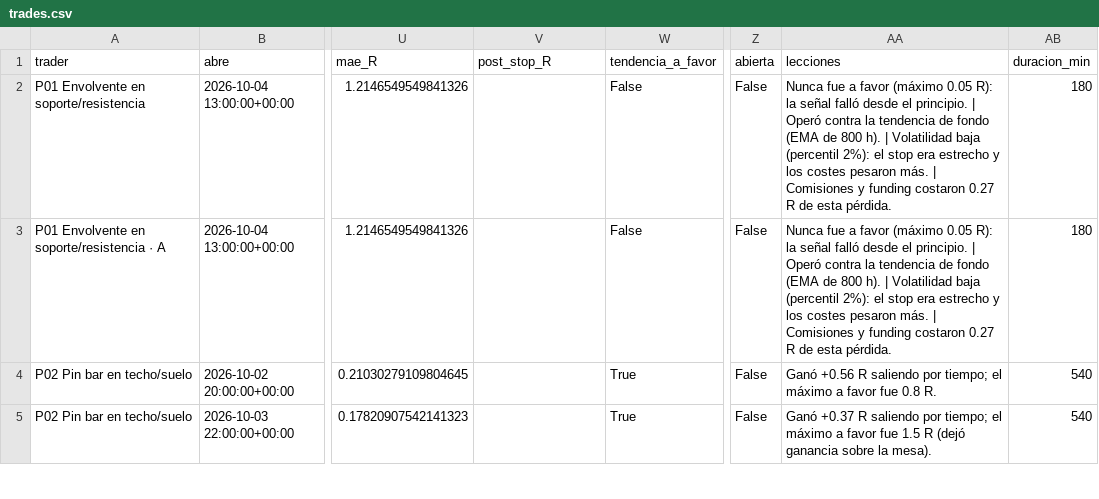
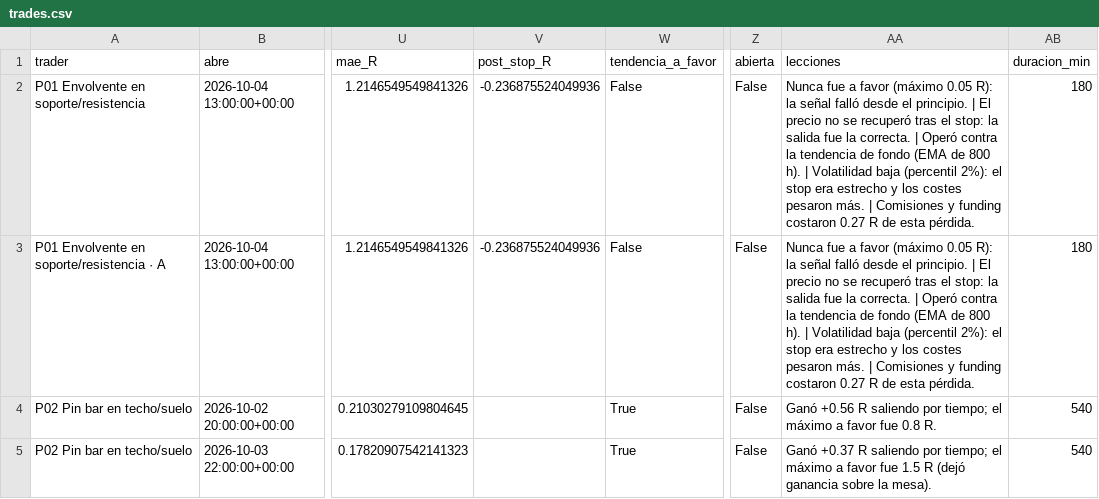
Before and after one commit to josecarrera2708-wq/viral-video-saas, a CSV file: millonary/paper_state/mesa1h/trades.csv, drawn as a sheet; only a part is shown, gaps mark what is left out; the diff covers the shown part only; the diff names each change by its address in the sheet, - before the commit and + after, or states it on an @@ line.

```diff
--- a/millonary/paper_state/mesa1h/trades.csv
+++ b/millonary/paper_state/mesa1h/trades.csv
-V2:V3 (post_stop_R): (empty)
+V2:V3 (post_stop_R): -0.236875524049936
-AA2:AA3 (lecciones): …principio. | Operó contra…
+AA2:AA3 (lecciones): …principio. | El precio no se recuperó tras el stop: la salida fue la correcta. | Operó contra…
```
Also changed, not shown: 2 added rows and 18 edited cells elsewhere in this file, millonary/paper_state/intradia/trades.csv, millonary/paper_state/intradia/trades_mejoras.csv, 12 other files.
